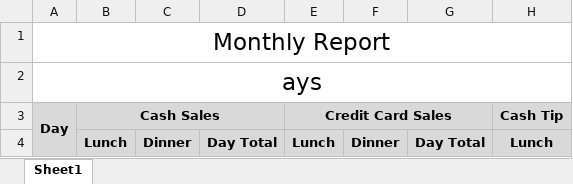
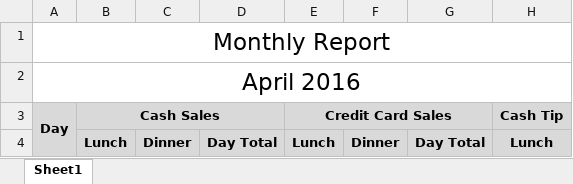
Before and after one commit to tyl-/PythonExcelScripts, an Excel workbook: Templates/Monthly/04 - April 2016.xlsx, sheet Sheet1, drawn as a sheet; only a part is shown; values as stored, in another font and other column widths than the file's, no borders; the diff names each change by its address in the sheet, - before the commit and + after, or states it on an @@ line.

```diff
--- a/Templates/Monthly/04 - April 2016.xlsx (sheet Sheet1)
+++ b/Templates/Monthly/04 - April 2016.xlsx (sheet Sheet1)
-A2: ays
+A2: April 2016
```
Also changed, not shown: Templates/Monthly/01 - January 2015.xlsx, Templates/Monthly/02 - February 2017 L.xlsx, 5 other files.
